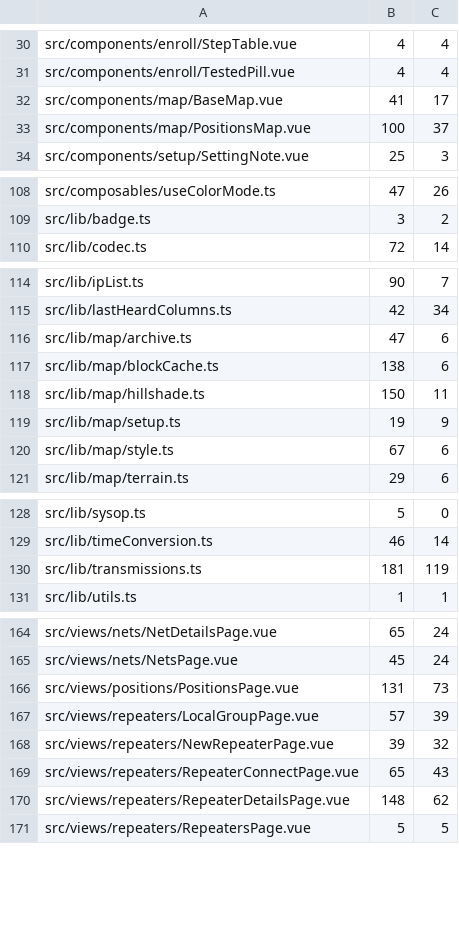
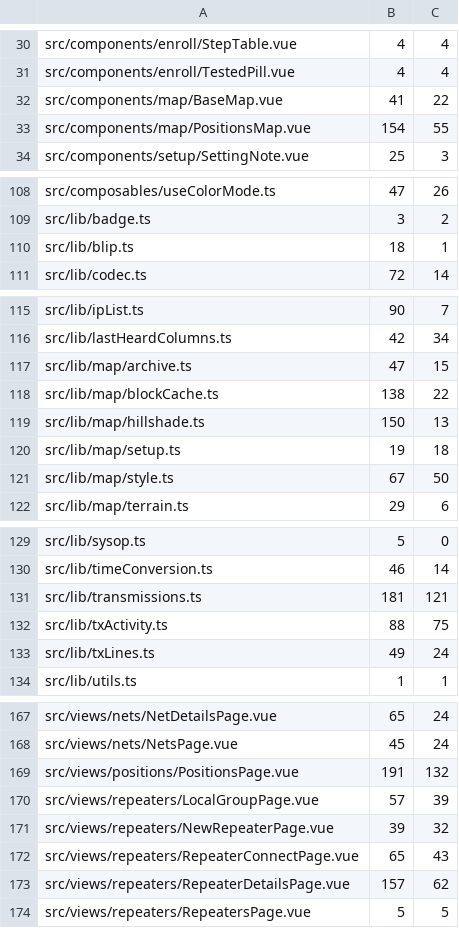
Before and after one commit to USA-RedDragon/DMRHub, a TSV file: .github/coverage-baseline-frontend.tsv, drawn as a sheet; only a part is shown, gaps mark what is left out; the diff covers the shown part only.

```diff
--- a/.github/coverage-baseline-frontend.tsv
+++ b/.github/coverage-baseline-frontend.tsv
@@ -31,4 +31,4 @@ src/components/enroll/StepTable.vue	4	4
 src/components/enroll/TestedPill.vue	4	4
-src/components/map/BaseMap.vue	41	17
-src/components/map/PositionsMap.vue	100	37
+src/components/map/BaseMap.vue	41	22
+src/components/map/PositionsMap.vue	154	55
 src/components/setup/SettingNote.vue	25	3
@@ -109,2 +109,3 @@ src/composables/useColorMode.ts	47	26
 src/lib/badge.ts	3	2
+src/lib/blip.ts	18	1
 src/lib/codec.ts	72	14
@@ -115,7 +116,7 @@ src/lib/ipList.ts	90	7
 src/lib/lastHeardColumns.ts	42	34
-src/lib/map/archive.ts	47	6
-src/lib/map/blockCache.ts	138	6
-src/lib/map/hillshade.ts	150	11
-src/lib/map/setup.ts	19	9
-src/lib/map/style.ts	67	6
+src/lib/map/archive.ts	47	15
+src/lib/map/blockCache.ts	138	22
+src/lib/map/hillshade.ts	150	13
+src/lib/map/setup.ts	19	18
+src/lib/map/style.ts	67	50
 src/lib/map/terrain.ts	29	6
@@ -129,3 +130,5 @@ src/lib/sysop.ts	5	0
 src/lib/timeConversion.ts	46	14
-src/lib/transmissions.ts	181	119
+src/lib/transmissions.ts	181	121
+src/lib/txActivity.ts	88	75
+src/lib/txLines.ts	49	24
 src/lib/utils.ts	1	1
@@ -165,3 +168,3 @@ src/views/nets/NetDetailsPage.vue	65	24
 src/views/nets/NetsPage.vue	45	24
-src/views/positions/PositionsPage.vue	131	73
+src/views/positions/PositionsPage.vue	191	132
 src/views/repeaters/LocalGroupPage.vue	57	39
@@ -169,3 +172,3 @@ src/views/repeaters/NewRepeaterPage.vue	39	32
 src/views/repeaters/RepeaterConnectPage.vue	65	43
-src/views/repeaters/RepeaterDetailsPage.vue	148	62
+src/views/repeaters/RepeaterDetailsPage.vue	157	62
 src/views/repeaters/RepeatersPage.vue	5	5
```
Also changed, not shown: 2 edited cells elsewhere in this file, 1 other file.
